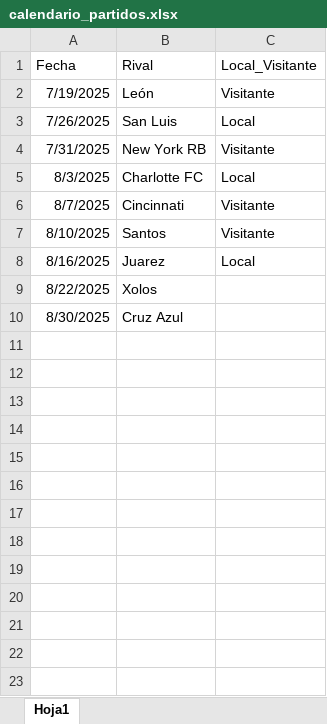
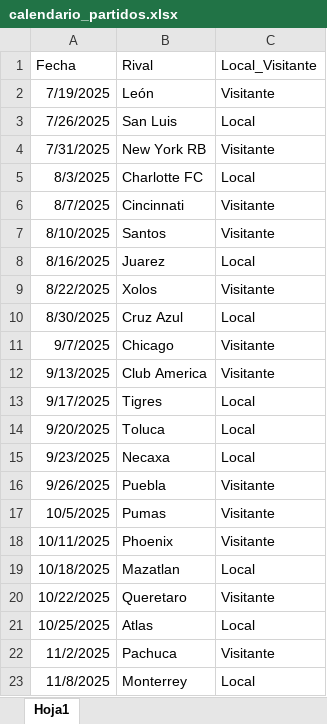
Before and after one commit to cuarty/chivas_ml, an Excel workbook: data/ref/calendario_partidos.xlsx, sheet Hoja1, drawn as a sheet; values as stored, in another font and other column widths than the file's, no borders; the diff names each change by its address in the sheet, - before the commit and + after, or states it on an @@ line.

Commit message:
feat(etl): Lectura de archivos excel 97 - 2003

```diff
--- a/data/ref/calendario_partidos.xlsx (sheet Hoja1)
+++ b/data/ref/calendario_partidos.xlsx (sheet Hoja1)
-C9 (Local_Visitante): (empty)
+C9 (Local_Visitante): Visitante
-C10 (Local_Visitante): (empty)
+C10 (Local_Visitante): Local
+row 11: 9/7/2025 | Chicago | Visitante
+row 12: 9/13/2025 | Club America | Visitante
+row 13: 9/17/2025 | Tigres | Local
+row 14: 9/20/2025 | Toluca | Local
+row 15: 9/23/2025 | Necaxa | Local
+row 16: 9/26/2025 | Puebla | Visitante
+row 17: 10/5/2025 | Pumas | Visitante
+row 18: 10/11/2025 | Phoenix | Visitante
+row 19: 10/18/2025 | Mazatlan | Local
+row 20: 10/22/2025 | Queretaro | Visitante
+row 21: 10/25/2025 | Atlas | Local
+row 22: 11/2/2025 | Pachuca | Visitante
+row 23: 11/8/2025 | Monterrey | Local
```
Also changed, not shown: 17 other files.
